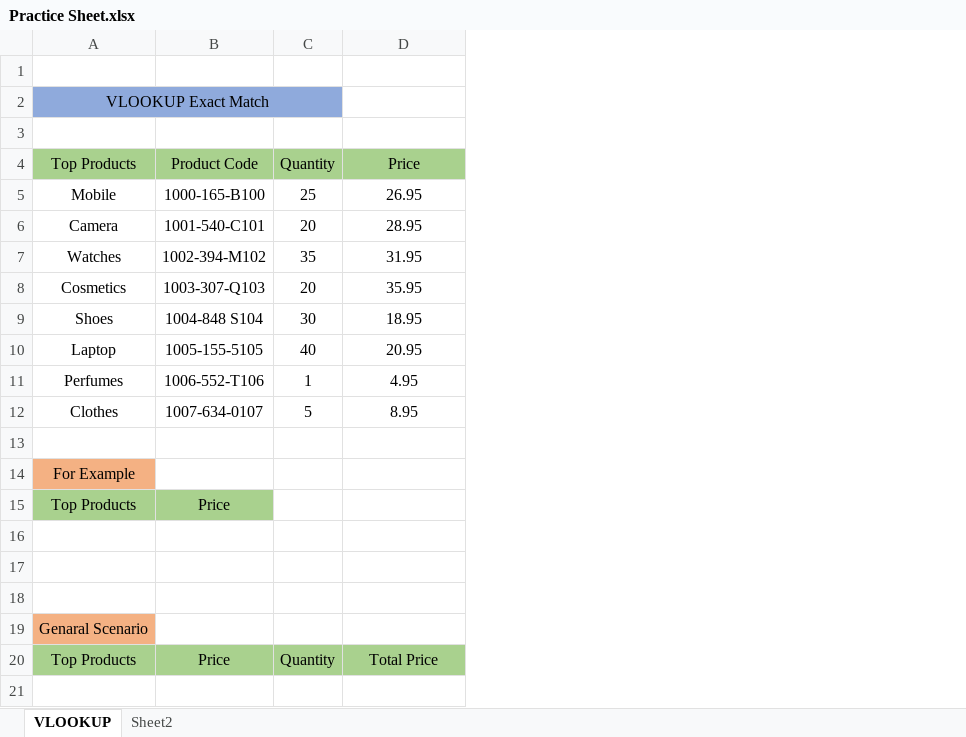
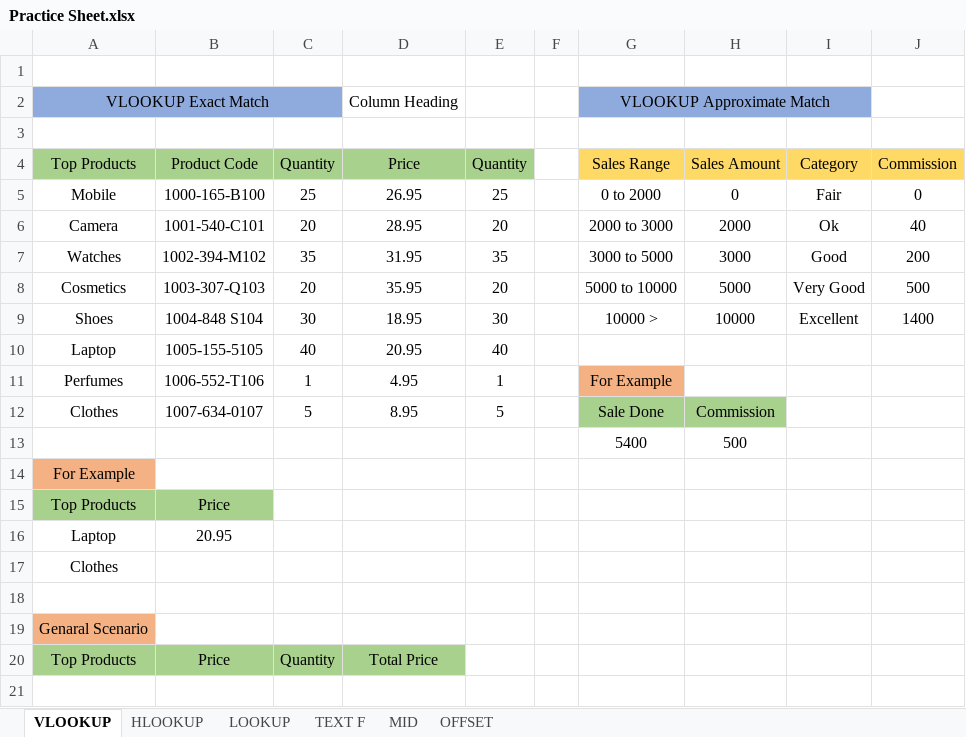
Before and after one commit to abhiwavhal/Tops_Technologies, an Excel workbook: Practice Sheet.xlsx, sheet VLOOKUP, drawn as a sheet; only a part is shown; values as stored, in another font and other column widths than the file's, no borders; the diff names each change by its address in the sheet, - before the commit and + after, or states it on an @@ line.

```diff
--- a/Practice Sheet.xlsx (sheet VLOOKUP)
+++ b/Practice Sheet.xlsx (sheet VLOOKUP)
-sheet tab: Sheet2
+sheet tab: HLOOKUP
+sheet tab: LOOKUP
+sheet tab: TEXT F
+sheet tab: MID
+sheet tab: OFFSET
+column E (Quantity), rows 5-12: 25 | 20 | 35 | 20 | 30 | 40 | 1 | 5
+column F, empty
+column G (Sales Range), row 2: VLOOKUP Approximate Match; rows 5-13: 0 to 2000 | 2000 to 3000 | 3000 to 5000 | 5000 to 10000 | 10000 > |  | For Example | Sale Done | 5400
+column H (Sales Amount), rows 5-13: 0 | 2000 | 3000 | 5000 | 10000 |  |  | Commission | 500
+column I (Category), rows 5-9: Fair | Ok | Good | Very Good | Excellent
+column J (Commission), rows 5-9: 0 | 40 | 200 | 500 | 1400
-D2 (Price): (empty)
+D2 (Price): Column Heading
-row 13: (empty)
+row 13:  |  |  |  |  |  | 5400 | 500
-row 16: (empty)
+row 16: Laptop | 20.95
-A17 (Top Products): (empty)
+A17 (Top Products): Clothes
```
Also changed, not shown: sheet HLOOKUP, 3 other files.
